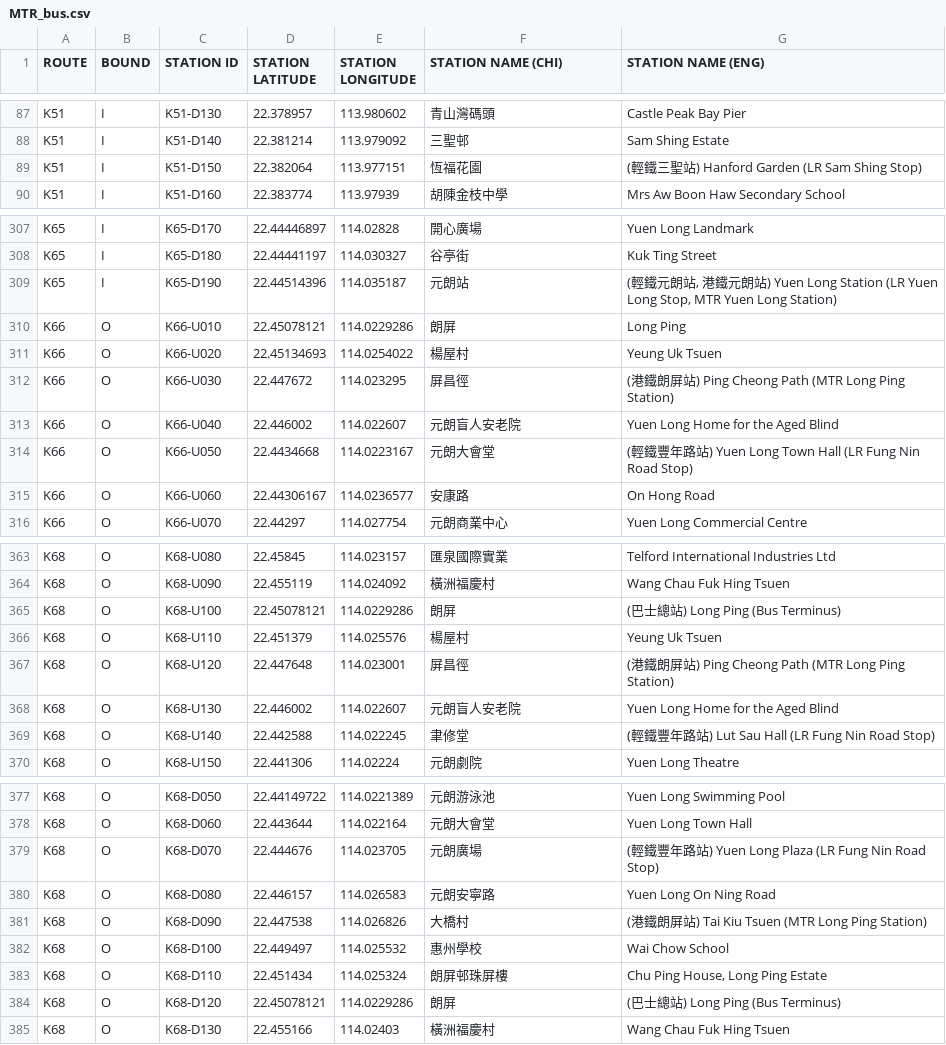
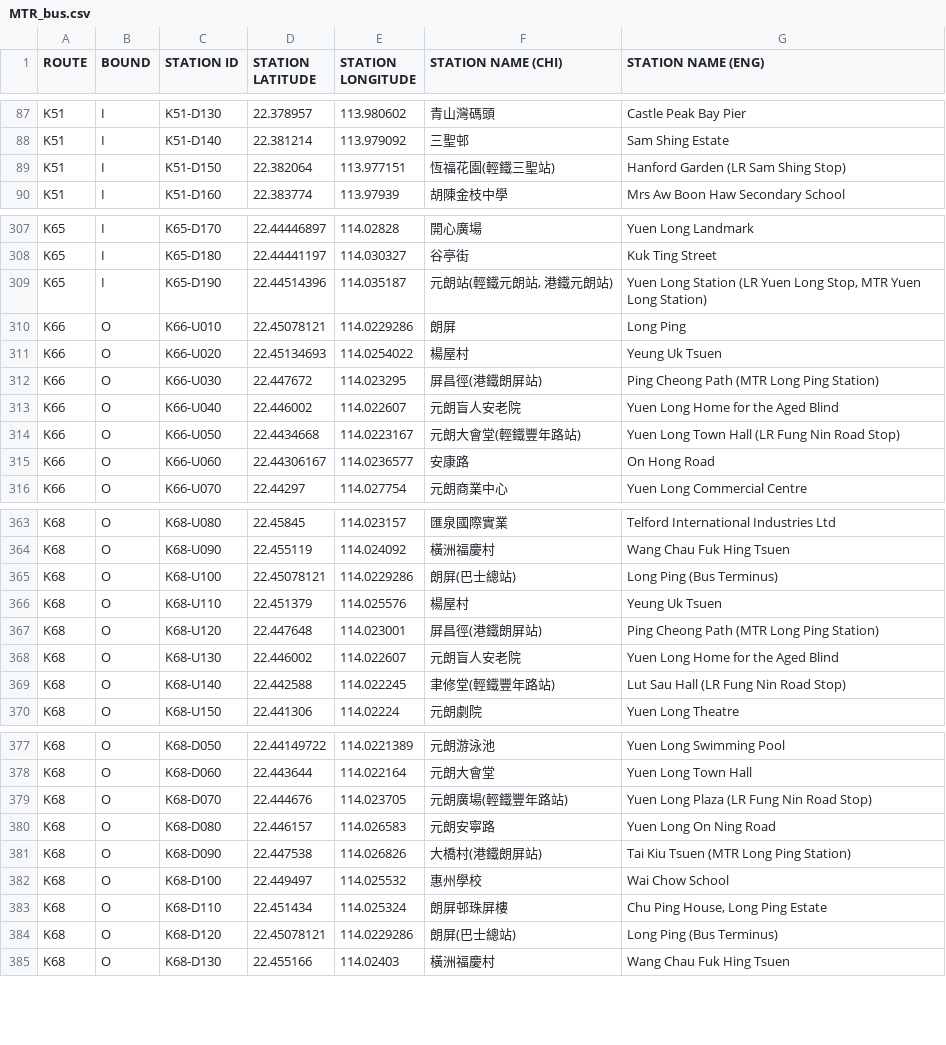
Before and after one commit to hkbus/hk-bus-crawling, a CSV file: MTR_bus.csv, drawn as a sheet; only a part is shown, gaps mark what is left out; the diff covers the shown part only.

```diff
--- a/MTR_bus.csv
+++ b/MTR_bus.csv
@@ -88,3 +88,3 @@ K51,I,K51-D130,22.378957,113.980602,"青山灣碼頭","Castle Peak Bay Pier"
 K51,I,K51-D140,22.381214,113.979092,"三聖邨","Sam Shing Estate"
-K51,I,K51-D150,22.382064,113.977151,"恆福花園","(輕鐵三聖站) Hanford Garden (LR Sam Shing Stop)"
+K51,I,K51-D150,22.382064,113.977151,"恆福花園(輕鐵三聖站)","Hanford Garden (LR Sam Shing Stop)"
 K51,I,K51-D160,22.383774,113.97939,"胡陳金枝中學","Mrs Aw Boon Haw Secondary School"
@@ -308,8 +308,8 @@ K65,I,K65-D170,22.44446897,114.02828,"開心廣場","Yuen Long Landmark"
 K65,I,K65-D180,22.44441197,114.030327,"谷亭街","Kuk Ting Street"
-K65,I,K65-D190,22.44514396,114.035187,"元朗站","(輕鐵元朗站, 港鐵元朗站) Yuen Long Station (LR Yuen Long Stop, MTR Yuen Long Station)"
+K65,I,K65-D190,22.44514396,114.035187,"元朗站(輕鐵元朗站, 港鐵元朗站)","Yuen Long Station (LR Yuen Long Stop, MTR Yuen Long Station)"
 K66,O,K66-U010,22.45078121,114.0229286,"朗屏","Long Ping"
 K66,O,K66-U020,22.45134693,114.0254022,"楊屋村","Yeung Uk Tsuen"
-K66,O,K66-U030,22.447672,114.023295,"屏昌徑","(港鐵朗屏站) Ping Cheong Path (MTR Long Ping Station)"
+K66,O,K66-U030,22.447672,114.023295,"屏昌徑(港鐵朗屏站)","Ping Cheong Path (MTR Long Ping Station)"
 K66,O,K66-U040,22.446002,114.022607,"元朗盲人安老院","Yuen Long Home for the Aged Blind"
-K66,O,K66-U050,22.4434668,114.0223167,"元朗大會堂","(輕鐵豐年路站) Yuen Long Town Hall (LR Fung Nin Road Stop)"
+K66,O,K66-U050,22.4434668,114.0223167,"元朗大會堂(輕鐵豐年路站)","Yuen Long Town Hall (LR Fung Nin Road Stop)"
 K66,O,K66-U060,22.44306167,114.0236577,"安康路","On Hong Road"
@@ -364,7 +364,7 @@ K68,O,K68-U080,22.45845,114.023157,"匯泉國際實業","Telford International I
 K68,O,K68-U090,22.455119,114.024092,"橫洲福慶村","Wang Chau Fuk Hing Tsuen"
-K68,O,K68-U100,22.45078121,114.0229286,"朗屏","(巴士總站) Long Ping (Bus Terminus)"
+K68,O,K68-U100,22.45078121,114.0229286,"朗屏(巴士總站)","Long Ping (Bus Terminus)"
 K68,O,K68-U110,22.451379,114.025576,"楊屋村","Yeung Uk Tsuen"
-K68,O,K68-U120,22.447648,114.023001,"屏昌徑","(港鐵朗屏站) Ping Cheong Path (MTR Long Ping Station)"
+K68,O,K68-U120,22.447648,114.023001,"屏昌徑(港鐵朗屏站)","Ping Cheong Path (MTR Long Ping Station)"
 K68,O,K68-U130,22.446002,114.022607,"元朗盲人安老院","Yuen Long Home for the Aged Blind"
-K68,O,K68-U140,22.442588,114.022245,"聿修堂","(輕鐵豐年路站) Lut Sau Hall (LR Fung Nin Road Stop)"
+K68,O,K68-U140,22.442588,114.022245,"聿修堂(輕鐵豐年路站)","Lut Sau Hall (LR Fung Nin Road Stop)"
 K68,O,K68-U150,22.441306,114.02224,"元朗劇院","Yuen Long Theatre"
@@ -378,8 +378,8 @@ K68,O,K68-D050,22.44149722,114.0221389,"元朗游泳池","Yuen Long Swimming Poo
 K68,O,K68-D060,22.443644,114.022164,"元朗大會堂","Yuen Long Town Hall"
-K68,O,K68-D070,22.444676,114.023705,"元朗廣場","(輕鐵豐年路站) Yuen Long Plaza (LR Fung Nin Road Stop)"
+K68,O,K68-D070,22.444676,114.023705,"元朗廣場(輕鐵豐年路站)","Yuen Long Plaza (LR Fung Nin Road Stop)"
 K68,O,K68-D080,22.446157,114.026583,"元朗安寧路","Yuen Long On Ning Road"
-K68,O,K68-D090,22.447538,114.026826,"大橋村","(港鐵朗屏站) Tai Kiu Tsuen (MTR Long Ping Station)"
+K68,O,K68-D090,22.447538,114.026826,"大橋村(港鐵朗屏站)","Tai Kiu Tsuen (MTR Long Ping Station)"
 K68,O,K68-D100,22.449497,114.025532,"惠州學校","Wai Chow School"
 K68,O,K68-D110,22.451434,114.025324,"朗屏邨珠屏樓","Chu Ping House, Long Ping Estate"
-K68,O,K68-D120,22.45078121,114.0229286,"朗屏","(巴士總站) Long Ping (Bus Terminus)"
+K68,O,K68-D120,22.45078121,114.0229286,"朗屏(巴士總站)","Long Ping (Bus Terminus)"
 K68,O,K68-D130,22.455166,114.02403,"橫洲福慶村","Wang Chau Fuk Hing Tsuen"
```
Also changed, not shown: 84 edited cells elsewhere in this file.
